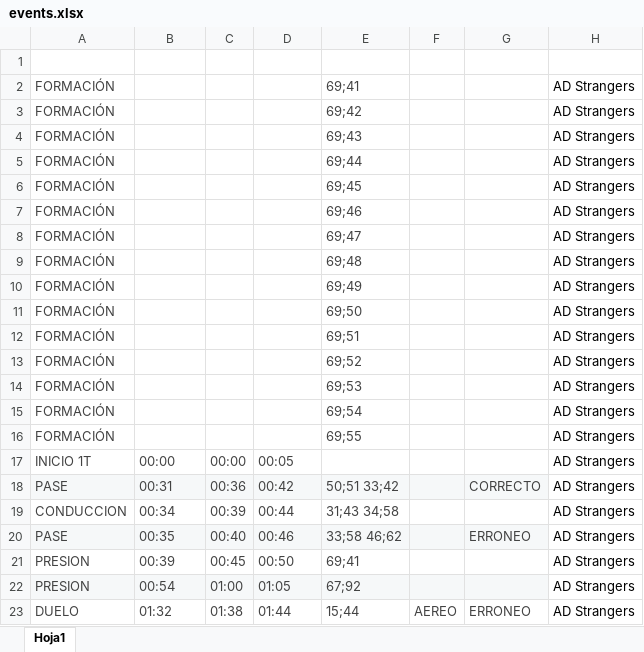
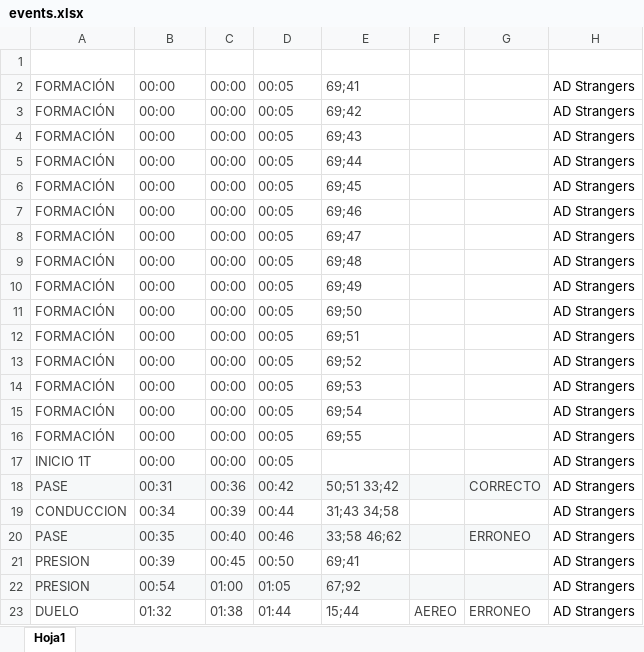
Before and after one commit to diracsportech0/maxuhle-piad, an Excel workbook: events.xlsx, sheet Hoja1, drawn as a sheet; only a part is shown; values as stored, in another font and other column widths than the file's, no borders; charts and pictures and table styles not drawn; the diff names each change by its address in the sheet, - before the commit and + after, or states it on an @@ line.

Commit message:
corregir formacion (exigencias columnas events)

```diff
--- a/events.xlsx (sheet Hoja1)
+++ b/events.xlsx (sheet Hoja1)
-B2:B16 (start_time): (empty)
+B2:B16 (start_time): 00:00
-C2:C16 (time): (empty)
+C2:C16 (time): 00:00
-D2:D16 (end_time): (empty)
+D2:D16 (end_time): 00:05
```
